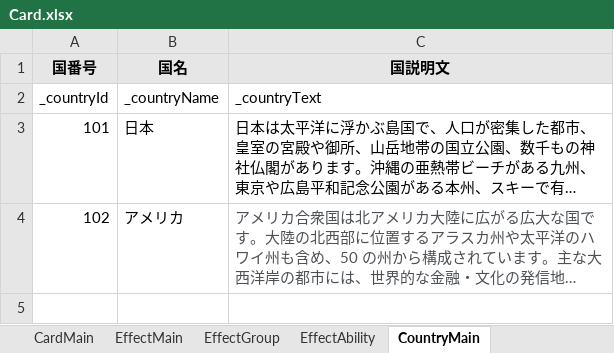
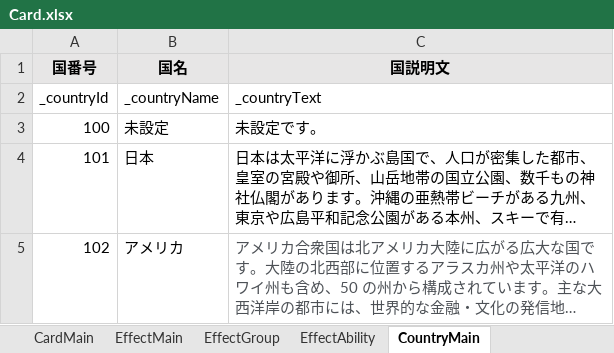
Before and after one commit to tetuzin/StrategyTCG, an Excel workbook: StrategyTCG/Assets/Resources/MasterData/excel/Card.xlsx, sheet CountryMain, drawn as a sheet; long unchanged cells end in …; values as stored, in another font and other column widths than the file's, no borders; the diff names each change by its address in the sheet, - before the commit and + after, or states it on an @@ line.

```diff
--- a/StrategyTCG/Assets/Resources/MasterData/excel/Card.xlsx (sheet CountryMain)
+++ b/StrategyTCG/Assets/Resources/MasterData/excel/Card.xlsx (sheet CountryMain)
+row 3: 100 | 未設定 | 未設定です。
```
Also changed, not shown: sheet EffectMain, sheet EffectAbility, sheet EffectGroup, 9 other files.
